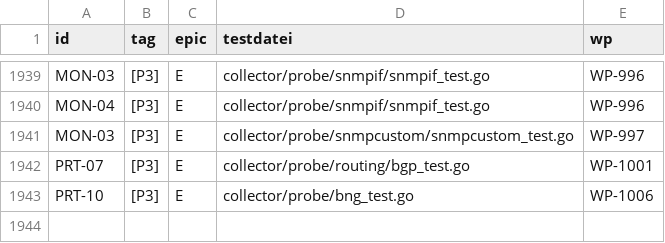
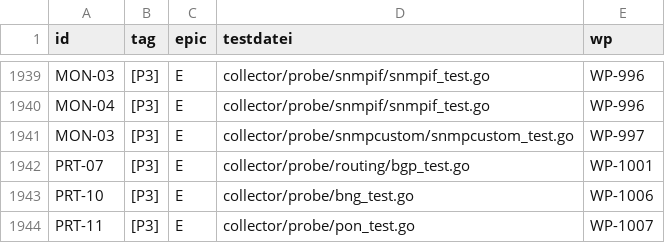
Before and after one commit to DataHub-Chiemgau/Reticora-CMDB, a CSV file: docs/traceability.csv, drawn as a sheet; only a part is shown, gaps mark what is left out.

```diff
--- a/docs/traceability.csv
+++ b/docs/traceability.csv
@@ -1943 +1943,2 @@ PRT-07;[P3];E;collector/probe/routing/bgp_test.go;WP-1001
 PRT-10;[P3];E;collector/probe/bng_test.go;WP-1006
+PRT-11;[P3];E;collector/probe/pon_test.go;WP-1007
```
Also changed, not shown: 11 other files.
